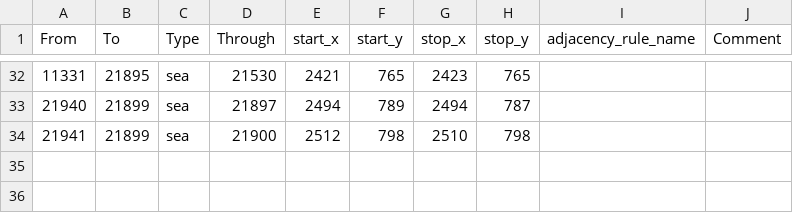
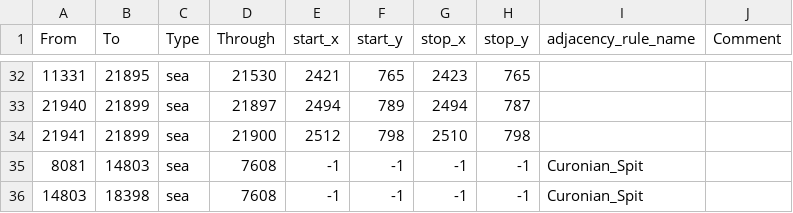
Before and after one commit to TheGamerCant/Across-The-Dnieper, a CSV file: AcrossTheDnieper/map/adjacencies.csv, drawn as a sheet; only a part is shown, gaps mark what is left out; the diff names each change by its address in the sheet, - before the commit and + after, or states it on an @@ line.

```diff
--- a/AcrossTheDnieper/map/adjacencies.csv
+++ b/AcrossTheDnieper/map/adjacencies.csv
+row 35: 8081 | 14803 | sea | 7608 | -1 | -1 | -1 | -1 | Curonian_Spit
+row 36: 14803 | 18398 | sea | 7608 | -1 | -1 | -1 | -1 | Curonian_Spit
```
Also changed, not shown: AcrossTheDnieper/map/definition.csv, 13 other files.
